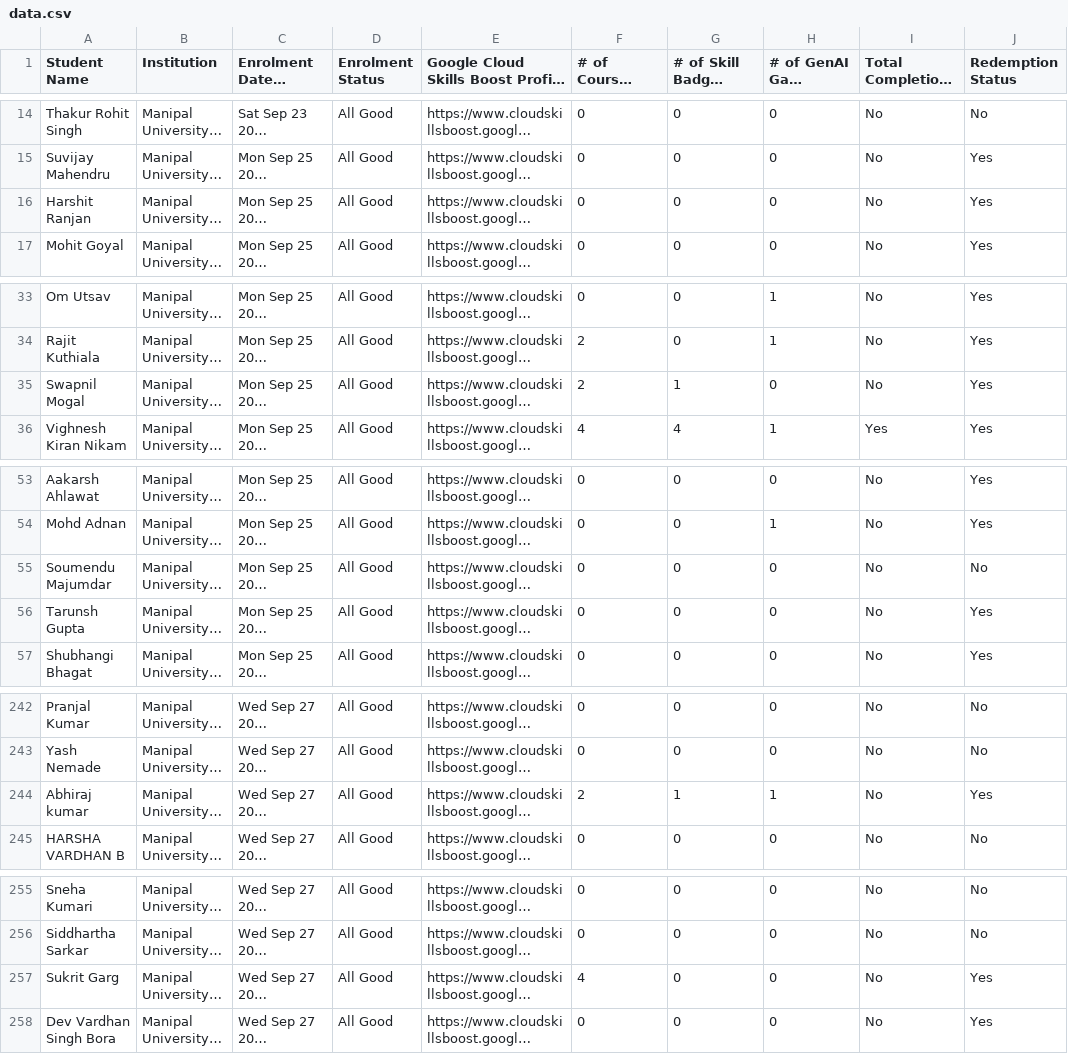
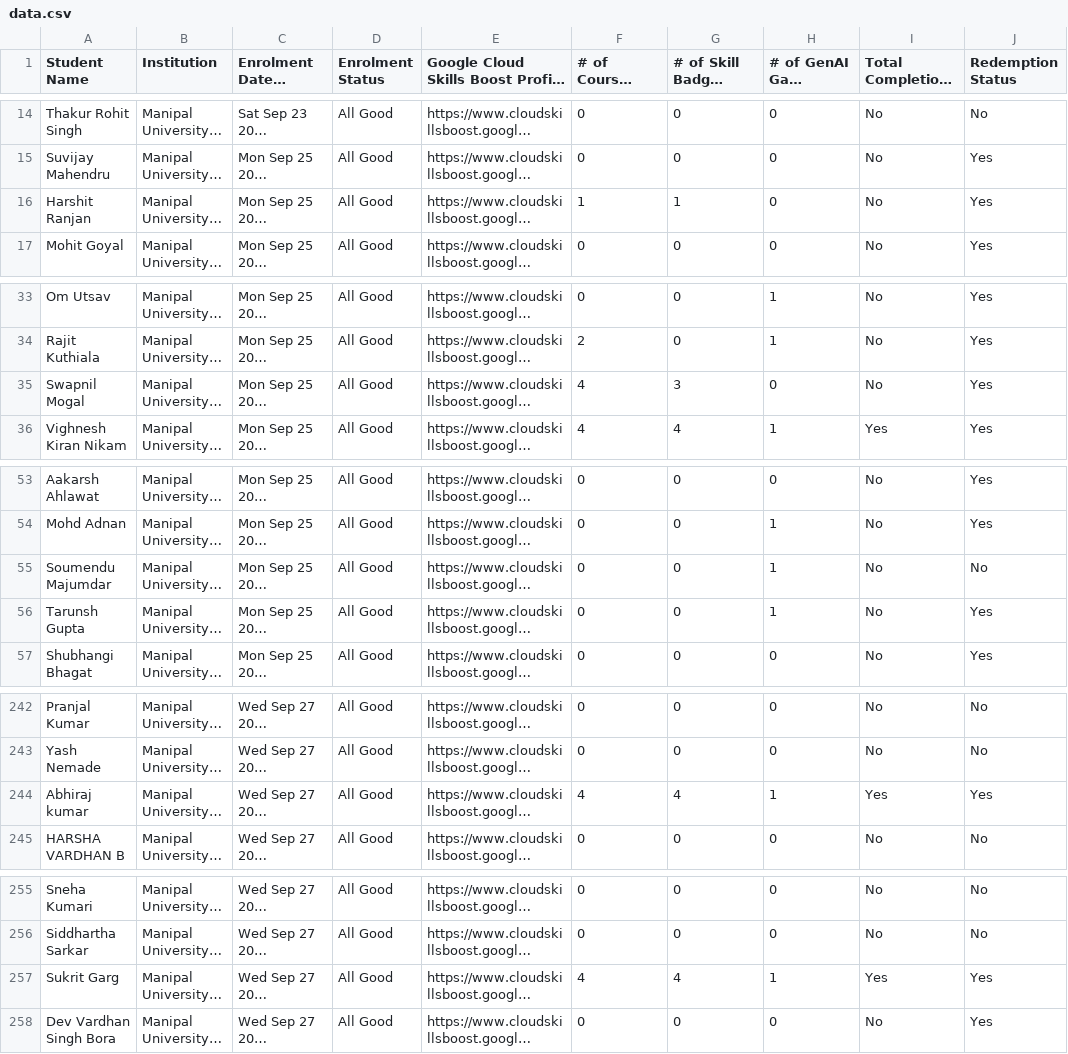
Before and after one commit to GDSC-Manipal-University-Jaipur/30-Days-of-Google-Cloud---MUJ, a CSV file: data.csv, drawn as a sheet; only a part is shown, gaps mark what is left out; long unchanged cells end in …; the diff covers the shown part only; the diff names each change by its address in the sheet, - before the commit and + after, or states it on an @@ line.

```diff
--- a/data.csv
+++ b/data.csv
-F16 (# of Courses Completed): 0
+F16 (# of Courses Completed): 1
-G16 (# of Skill Badges Completed): 0
+G16 (# of Skill Badges Completed): 1
-F35 (# of Courses Completed): 2
+F35 (# of Courses Completed): 4
-G35 (# of Skill Badges Completed): 1
+G35 (# of Skill Badges Completed): 3
-H55:H56 (# of GenAI Game Completed): 0
+H55:H56 (# of GenAI Game Completed): 1
-F244 (# of Courses Completed): 2
+F244 (# of Courses Completed): 4
-G244 (# of Skill Badges Completed): 1
+G244 (# of Skill Badges Completed): 4
-I244: No
+I244: Yes
-G257 (# of Skill Badges Completed): 0
+G257 (# of Skill Badges Completed): 4
-H257 (# of GenAI Game Completed): 0
+H257 (# of GenAI Game Completed): 1
-I257: No
+I257: Yes
```
Also changed, not shown: 32 edited cells elsewhere in this file, 1 other file.
